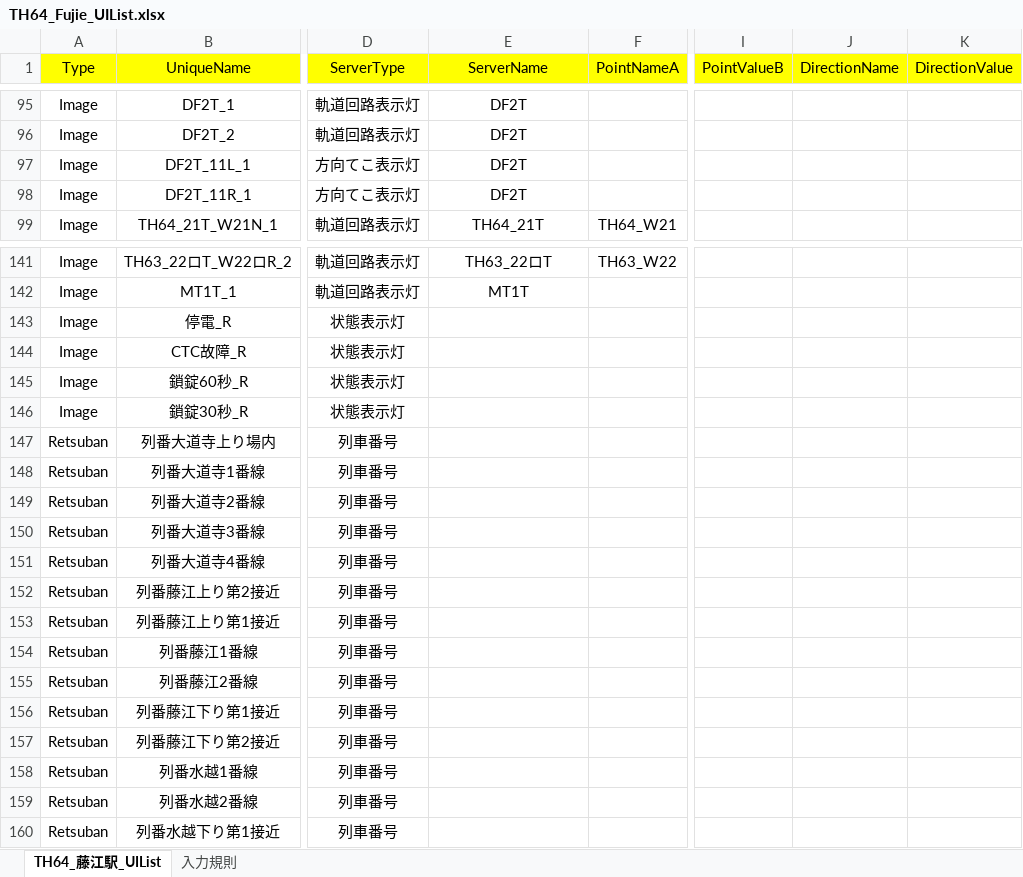
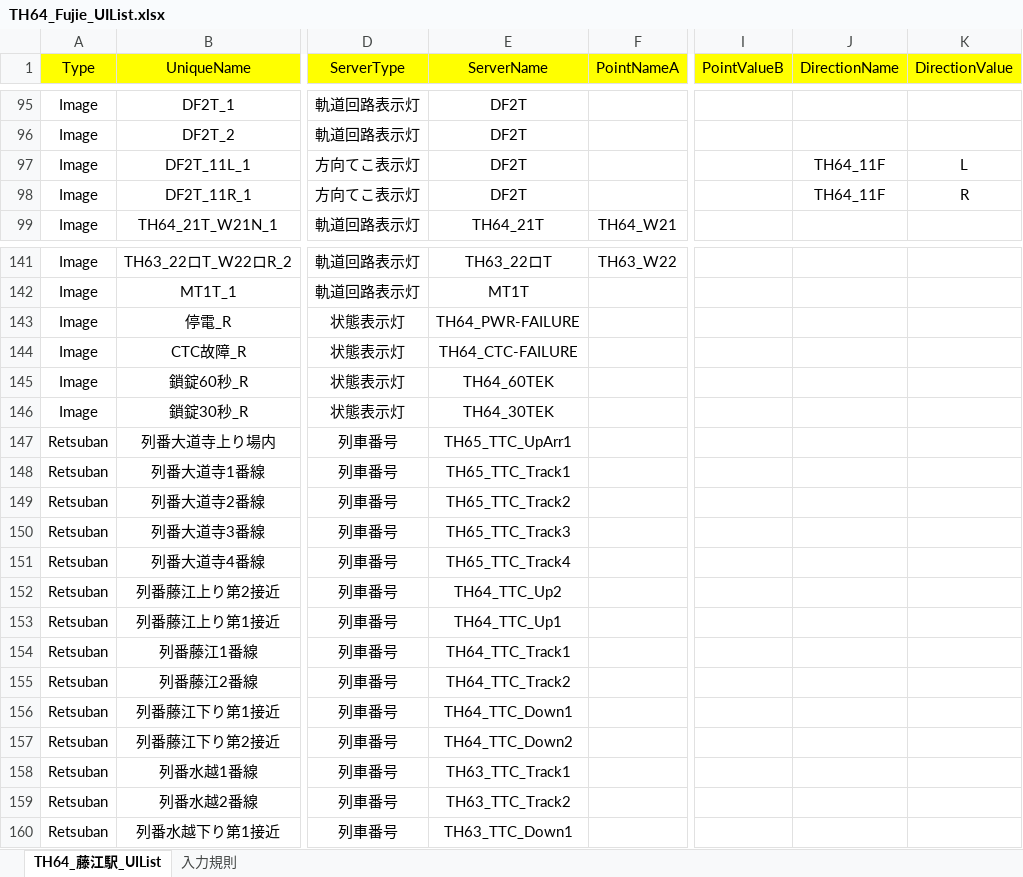
Before and after one commit to suine97/TatehamaInterlockingConsole, an Excel workbook: exe/TSV/Excel/TH64_Fujie_UIList.xlsx, sheet TH64_藤江駅_UIList, drawn as a sheet; only a part is shown, gaps mark what is left out; values as stored, in another font and other column widths than the file's, no borders; the diff covers the shown part only; the diff names each change by its address in the sheet, - before the commit and + after, or states it on an @@ line.

```diff
--- a/exe/TSV/Excel/TH64_Fujie_UIList.xlsx (sheet TH64_藤江駅_UIList)
+++ b/exe/TSV/Excel/TH64_Fujie_UIList.xlsx (sheet TH64_藤江駅_UIList)
-J97:J98 (DirectionName): (empty)
+J97:J98 (DirectionName): TH64_11F
-K97 (DirectionValue): (empty)
+K97 (DirectionValue): L
-K98 (DirectionValue): (empty)
+K98 (DirectionValue): R
-E143 (ServerName): (empty)
+E143 (ServerName): TH64_PWR-FAILURE
-E144 (ServerName): (empty)
+E144 (ServerName): TH64_CTC-FAILURE
-E145 (ServerName): (empty)
+E145 (ServerName): TH64_60TEK
-E146 (ServerName): (empty)
+E146 (ServerName): TH64_30TEK
-E147 (ServerName): (empty)
+E147 (ServerName): TH65_TTC_UpArr1
-E148 (ServerName): (empty)
+E148 (ServerName): TH65_TTC_Track1
-E149 (ServerName): (empty)
+E149 (ServerName): TH65_TTC_Track2
-E150 (ServerName): (empty)
+E150 (ServerName): TH65_TTC_Track3
-E151 (ServerName): (empty)
+E151 (ServerName): TH65_TTC_Track4
-E152 (ServerName): (empty)
+E152 (ServerName): TH64_TTC_Up2
-E153 (ServerName): (empty)
+E153 (ServerName): TH64_TTC_Up1
-E154 (ServerName): (empty)
+E154 (ServerName): TH64_TTC_Track1
-E155 (ServerName): (empty)
+E155 (ServerName): TH64_TTC_Track2
-E156 (ServerName): (empty)
+E156 (ServerName): TH64_TTC_Down1
-E157 (ServerName): (empty)
+E157 (ServerName): TH64_TTC_Down2
-E158 (ServerName): (empty)
+E158 (ServerName): TH63_TTC_Track1
-E159 (ServerName): (empty)
+E159 (ServerName): TH63_TTC_Track2
-E160 (ServerName): (empty)
+E160 (ServerName): TH63_TTC_Down1
```
Also changed, not shown: 4 edited cells elsewhere in this sheet, exe/TSV/Excel/TH58_Akayamacho_UIList.xlsx, exe/TSV/Excel/TH61_Hinomori_UIList.xlsx, 13 other files.
